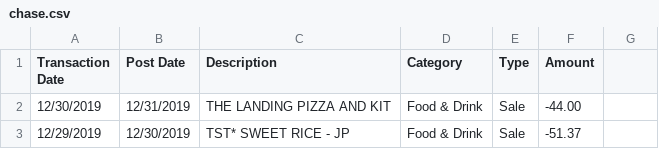
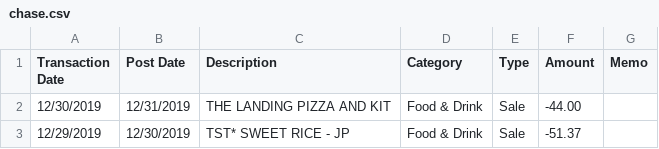
Before and after one commit to velicanu/expenses, a CSV file: data/sample/chase.csv, drawn as a sheet; the diff names each change by its address in the sheet, - before the commit and + after, or states it on an @@ line.

Commit message:
improve card type detection

```diff
--- a/data/sample/chase.csv
+++ b/data/sample/chase.csv
-G1: (empty)
+G1: Memo
```
Also changed, not shown: 8 other files.
